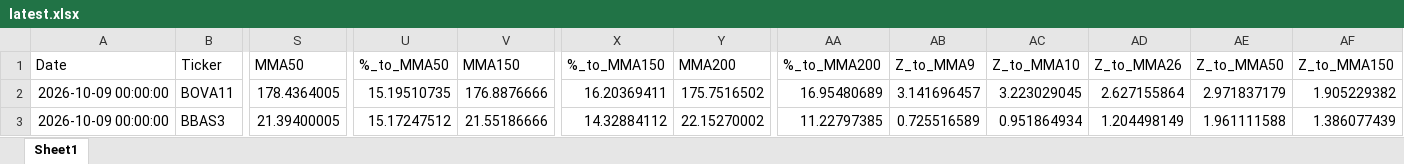
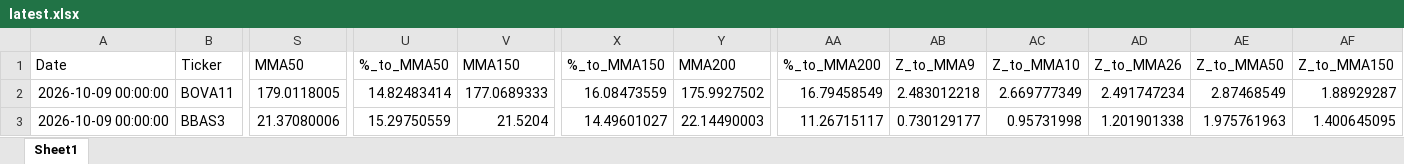
Before and after one commit to GiovanniCharret/robusta_market_analysis, an Excel workbook: site/data/latest.xlsx, sheet Sheet1, drawn as a sheet; only a part is shown, gaps mark what is left out; values as stored, in another font and other column widths than the file's, no borders; the diff covers the shown part only; the diff names each change by its address in the sheet, - before the commit and + after, or states it on an @@ line.

```diff
--- a/site/data/latest.xlsx (sheet Sheet1)
+++ b/site/data/latest.xlsx (sheet Sheet1)
-S2 (MMA50): 178.4364005
+S2 (MMA50): 179.0118005
-U2 (%_to_MMA50): 15.19510735
+U2 (%_to_MMA50): 14.82483414
-V2 (MMA150): 176.8876666
+V2 (MMA150): 177.0689333
-X2 (%_to_MMA150): 16.20369411
+X2 (%_to_MMA150): 16.08473559
-Y2 (MMA200): 175.7516502
+Y2 (MMA200): 175.9927502
-AA2 (%_to_MMA200): 16.95480689
+AA2 (%_to_MMA200): 16.79458549
-AB2 (Z_to_MMA9): 3.141696457
+AB2 (Z_to_MMA9): 2.483012218
-AC2 (Z_to_MMA10): 3.223029045
+AC2 (Z_to_MMA10): 2.669777349
-AD2 (Z_to_MMA26): 2.627155864
+AD2 (Z_to_MMA26): 2.491747234
-AE2 (Z_to_MMA50): 2.971837179
+AE2 (Z_to_MMA50): 2.87468549
-AF2 (Z_to_MMA150): 1.905229382
+AF2 (Z_to_MMA150): 1.88929287
-S3 (MMA50): 21.39400005
+S3 (MMA50): 21.37080006
-U3 (%_to_MMA50): 15.17247512
+U3 (%_to_MMA50): 15.29750559
-V3 (MMA150): 21.55186666
+V3 (MMA150): 21.5204
-X3 (%_to_MMA150): 14.32884112
+X3 (%_to_MMA150): 14.49601027
-Y3 (MMA200): 22.15270002
+Y3 (MMA200): 22.14490003
-AA3 (%_to_MMA200): 11.22797385
+AA3 (%_to_MMA200): 11.26715117
-AB3 (Z_to_MMA9): 0.725516589
+AB3 (Z_to_MMA9): 0.730129177
-AC3 (Z_to_MMA10): 0.951864934
+AC3 (Z_to_MMA10): 0.95731998
-AD3 (Z_to_MMA26): 1.204498149
+AD3 (Z_to_MMA26): 1.201901338
-AE3 (Z_to_MMA50): 1.961111588
+AE3 (Z_to_MMA50): 1.975761963
-AF3 (Z_to_MMA150): 1.386077439
+AF3 (Z_to_MMA150): 1.400645095
```
Also changed, not shown: 629 edited cells elsewhere in this sheet, 1 other file.
